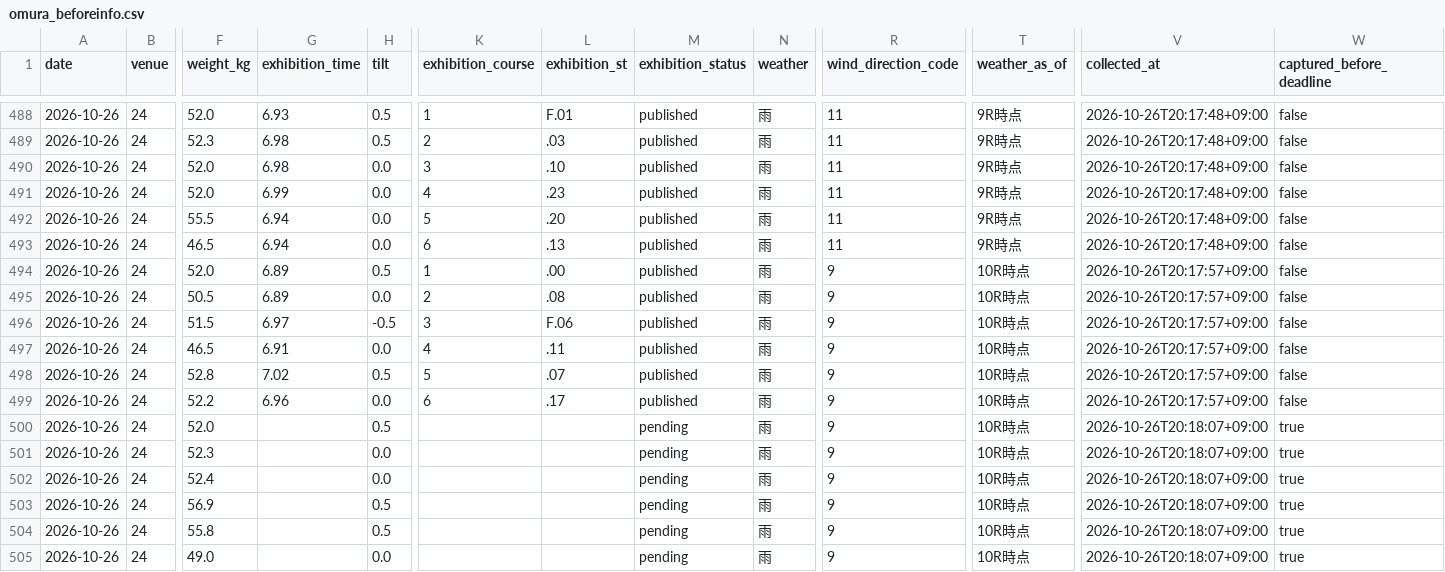
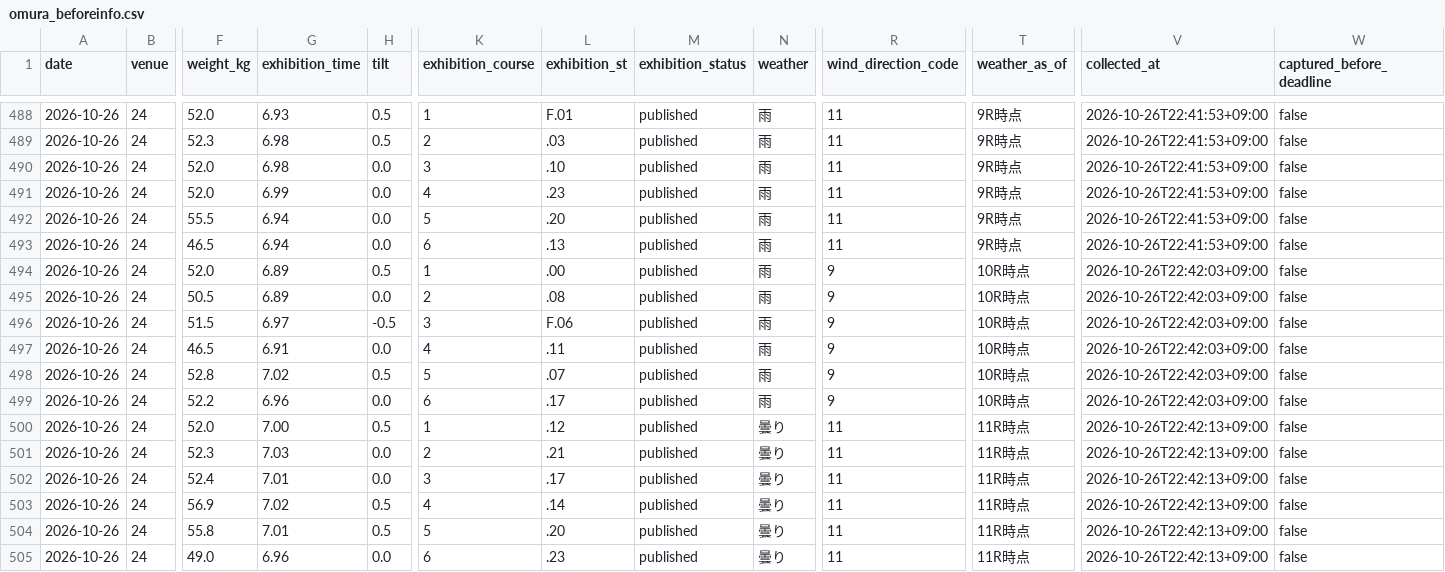
Before and after one commit to kasiwazakilove292-gif/boat-ai-app, a CSV file: data/omura_beforeinfo.csv, drawn as a sheet; only a part is shown, gaps mark what is left out; the diff covers the shown part only; the diff names each change by its address in the sheet, - before the commit and + after, or states it on an @@ line.

```diff
--- a/data/omura_beforeinfo.csv
+++ b/data/omura_beforeinfo.csv
-V488:V493 (collected_at): 2026-10-26T20:17:48+09:00
+V488:V493 (collected_at): 2026-10-26T22:41:53+09:00
-V494:V499 (collected_at): 2026-10-26T20:17:57+09:00
+V494:V499 (collected_at): 2026-10-26T22:42:03+09:00
-G500 (exhibition_time): (empty)
+G500 (exhibition_time): 7.00
-K500 (exhibition_course): (empty)
+K500 (exhibition_course): 1
-L500 (exhibition_st): (empty)
+L500 (exhibition_st): .12
-M500:M505 (exhibition_status): pending
+M500:M505 (exhibition_status): published
-N500:N505 (weather): 雨
+N500:N505 (weather): 曇り
-R500:R505 (wind_direction_code): 9
+R500:R505 (wind_direction_code): 11
-T500:T505 (weather_as_of): 10R時点
+T500:T505 (weather_as_of): 11R時点
-V500:V505 (collected_at): 2026-10-26T20:18:07+09:00
+V500:V505 (collected_at): 2026-10-26T22:42:13+09:00
-W500:W505 (captured_before_deadline): true
+W500:W505 (captured_before_deadline): false
-G501 (exhibition_time): (empty)
+G501 (exhibition_time): 7.03
-K501 (exhibition_course): (empty)
+K501 (exhibition_course): 2
-L501 (exhibition_st): (empty)
+L501 (exhibition_st): .21
-G502 (exhibition_time): (empty)
+G502 (exhibition_time): 7.01
-K502 (exhibition_course): (empty)
+K502 (exhibition_course): 3
-L502 (exhibition_st): (empty)
+L502 (exhibition_st): .17
-G503 (exhibition_time): (empty)
+G503 (exhibition_time): 7.02
-K503 (exhibition_course): (empty)
+K503 (exhibition_course): 4
-L503 (exhibition_st): (empty)
+L503 (exhibition_st): .14
-G504 (exhibition_time): (empty)
+G504 (exhibition_time): 7.01
-K504 (exhibition_course): (empty)
+K504 (exhibition_course): 5
-L504 (exhibition_st): (empty)
+L504 (exhibition_st): .20
-G505 (exhibition_time): (empty)
+G505 (exhibition_time): 6.96
-K505 (exhibition_course): (empty)
+K505 (exhibition_course): 6
-L505 (exhibition_st): (empty)
+L505 (exhibition_st): .23
```
Also changed, not shown: 66 edited cells elsewhere in this file, data/beforeinfo/2026-10-26.csv, 1 other file.
